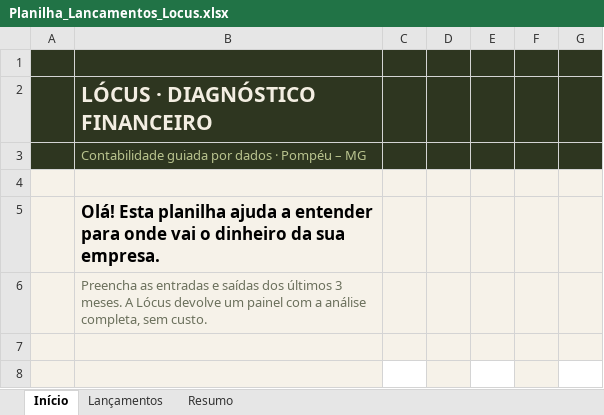
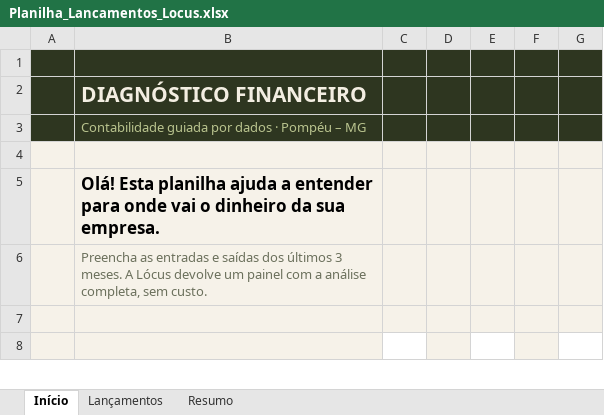
Before and after one commit to paulosergio4/meus-projetos, an Excel workbook: locus/painel/Planilha_Lancamentos_Locus.xlsx, sheet Início, drawn as a sheet; only a part is shown; values as stored, in another font and other column widths than the file's, no borders; charts and pictures not drawn; the diff names each change by its address in the sheet, - before the commit and + after, or states it on an @@ line.

```diff
--- a/locus/painel/Planilha_Lancamentos_Locus.xlsx (sheet Início)
+++ b/locus/painel/Planilha_Lancamentos_Locus.xlsx (sheet Início)
-B2: LÓCUS · DIAGNÓSTICO FINANCEIRO
+B2: DIAGNÓSTICO FINANCEIRO
```
Also changed, not shown: sheet Resumo, sheet Lançamentos, charts or pictures, 2 other files.
